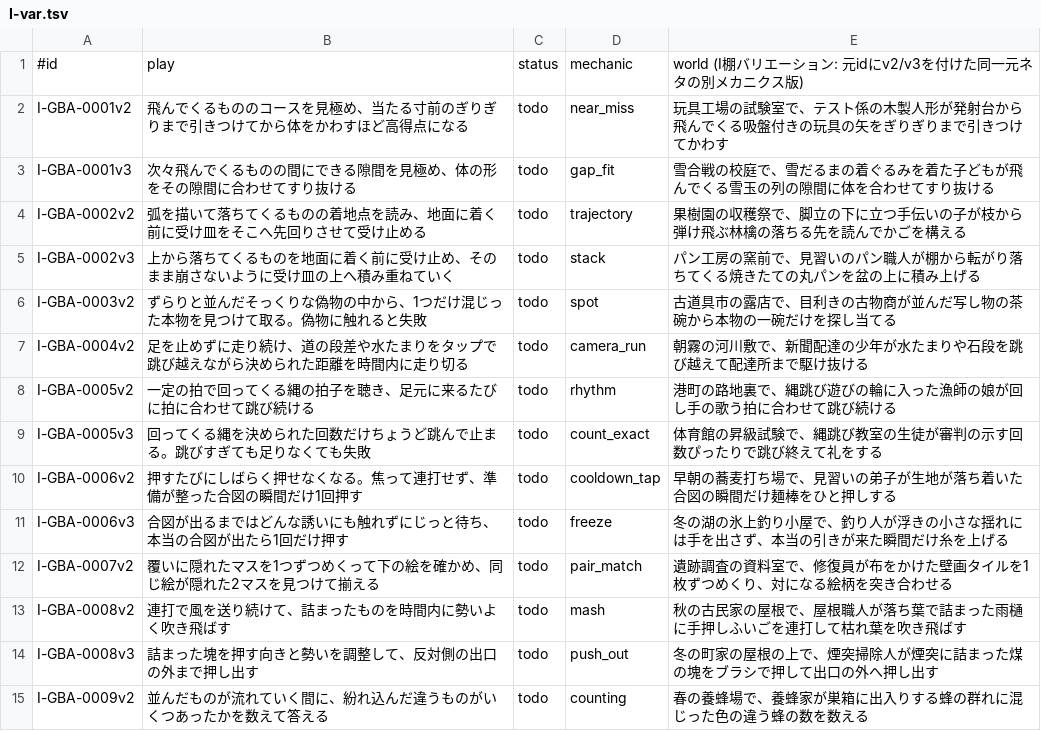
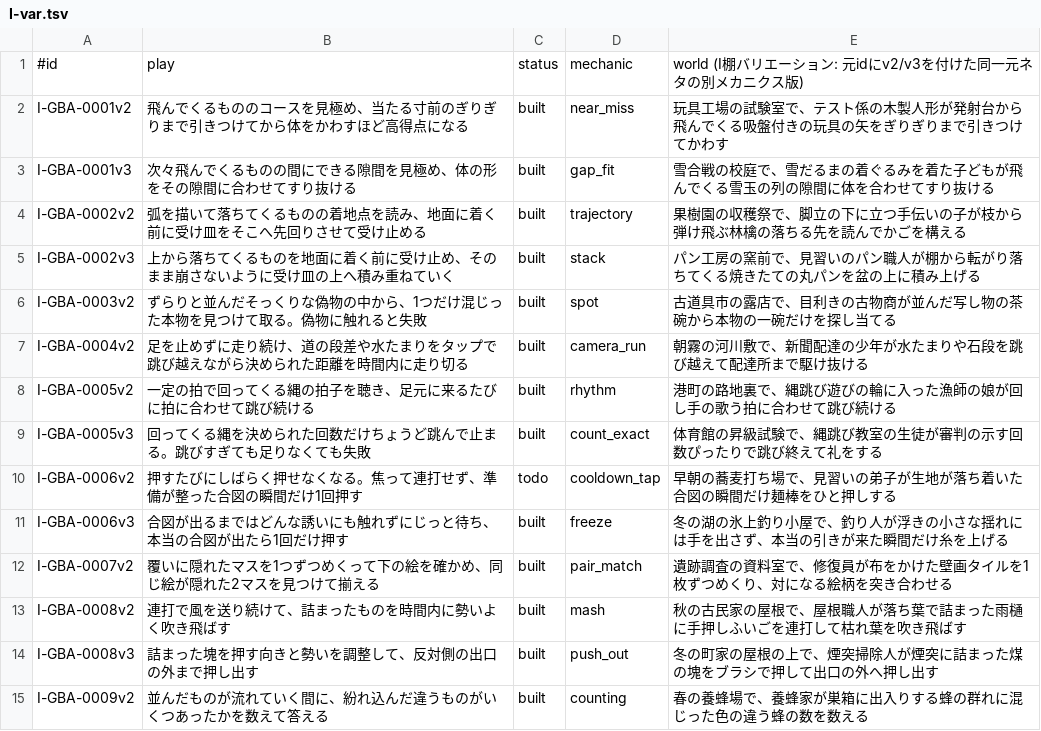
Before and after one commit to DondokodonGames/swizzle, a TSV file: docs/work-plans/ledger/sources/plays/I-var.tsv, drawn as a sheet; only a part is shown; the diff covers the shown part only.

```diff
--- a/docs/work-plans/ledger/sources/plays/I-var.tsv
+++ b/docs/work-plans/ledger/sources/plays/I-var.tsv
@@ -1,15 +1,15 @@
 #id	play	status	mechanic	world (I棚バリエーション: 元idにv2/v3を付けた同一元ネタの別メカニクス版)
-I-GBA-0001v2	飛んでくるもののコースを見極め、当たる寸前のぎりぎりまで引きつけてから体をかわすほど高得点になる	todo	near_miss	玩具工場の試験室で、テスト係の木製人形が発射台から飛んでくる吸盤付きの玩具の矢をぎりぎりまで引きつけてかわす
-I-GBA-0001v3	次々飛んでくるものの間にできる隙間を見極め、体の形をその隙間に合わせてすり抜ける	todo	gap_fit	雪合戦の校庭で、雪だるまの着ぐるみを着た子どもが飛んでくる雪玉の列の隙間に体を合わせてすり抜ける
-I-GBA-0002v2	弧を描いて落ちてくるものの着地点を読み、地面に着く前に受け皿をそこへ先回りさせて受け止める	todo	trajectory	果樹園の収穫祭で、脚立の下に立つ手伝いの子が枝から弾け飛ぶ林檎の落ちる先を読んでかごを構える
-I-GBA-0002v3	上から落ちてくるものを地面に着く前に受け止め、そのまま崩さないように受け皿の上へ積み重ねていく	todo	stack	パン工房の窯前で、見習いのパン職人が棚から転がり落ちてくる焼きたての丸パンを盆の上に積み上げる
-I-GBA-0003v2	ずらりと並んだそっくりな偽物の中から、1つだけ混じった本物を見つけて取る。偽物に触れると失敗	todo	spot	古道具市の露店で、目利きの古物商が並んだ写し物の茶碗から本物の一碗だけを探し当てる
-I-GBA-0004v2	足を止めずに走り続け、道の段差や水たまりをタップで跳び越えながら決められた距離を時間内に走り切る	todo	camera_run	朝霧の河川敷で、新聞配達の少年が水たまりや石段を跳び越えて配達所まで駆け抜ける
-I-GBA-0005v2	一定の拍で回ってくる縄の拍子を聴き、足元に来るたびに拍に合わせて跳び続ける	todo	rhythm	港町の路地裏で、縄跳び遊びの輪に入った漁師の娘が回し手の歌う拍に合わせて跳び続ける
-I-GBA-0005v3	回ってくる縄を決められた回数だけちょうど跳んで止まる。跳びすぎても足りなくても失敗	todo	count_exact	体育館の昇級試験で、縄跳び教室の生徒が審判の示す回数ぴったりで跳び終えて礼をする
+I-GBA-0001v2	飛んでくるもののコースを見極め、当たる寸前のぎりぎりまで引きつけてから体をかわすほど高得点になる	built	near_miss	玩具工場の試験室で、テスト係の木製人形が発射台から飛んでくる吸盤付きの玩具の矢をぎりぎりまで引きつけてかわす
+I-GBA-0001v3	次々飛んでくるものの間にできる隙間を見極め、体の形をその隙間に合わせてすり抜ける	built	gap_fit	雪合戦の校庭で、雪だるまの着ぐるみを着た子どもが飛んでくる雪玉の列の隙間に体を合わせてすり抜ける
+I-GBA-0002v2	弧を描いて落ちてくるものの着地点を読み、地面に着く前に受け皿をそこへ先回りさせて受け止める	built	trajectory	果樹園の収穫祭で、脚立の下に立つ手伝いの子が枝から弾け飛ぶ林檎の落ちる先を読んでかごを構える
+I-GBA-0002v3	上から落ちてくるものを地面に着く前に受け止め、そのまま崩さないように受け皿の上へ積み重ねていく	built	stack	パン工房の窯前で、見習いのパン職人が棚から転がり落ちてくる焼きたての丸パンを盆の上に積み上げる
+I-GBA-0003v2	ずらりと並んだそっくりな偽物の中から、1つだけ混じった本物を見つけて取る。偽物に触れると失敗	built	spot	古道具市の露店で、目利きの古物商が並んだ写し物の茶碗から本物の一碗だけを探し当てる
+I-GBA-0004v2	足を止めずに走り続け、道の段差や水たまりをタップで跳び越えながら決められた距離を時間内に走り切る	built	camera_run	朝霧の河川敷で、新聞配達の少年が水たまりや石段を跳び越えて配達所まで駆け抜ける
+I-GBA-0005v2	一定の拍で回ってくる縄の拍子を聴き、足元に来るたびに拍に合わせて跳び続ける	built	rhythm	港町の路地裏で、縄跳び遊びの輪に入った漁師の娘が回し手の歌う拍に合わせて跳び続ける
+I-GBA-0005v3	回ってくる縄を決められた回数だけちょうど跳んで止まる。跳びすぎても足りなくても失敗	built	count_exact	体育館の昇級試験で、縄跳び教室の生徒が審判の示す回数ぴったりで跳び終えて礼をする
 I-GBA-0006v2	押すたびにしばらく押せなくなる。焦って連打せず、準備が整った合図の瞬間だけ1回押す	todo	cooldown_tap	早朝の蕎麦打ち場で、見習いの弟子が生地が落ち着いた合図の瞬間だけ麺棒をひと押しする
-I-GBA-0006v3	合図が出るまではどんな誘いにも触れずにじっと待ち、本当の合図が出たら1回だけ押す	todo	freeze	冬の湖の氷上釣り小屋で、釣り人が浮きの小さな揺れには手を出さず、本当の引きが来た瞬間だけ糸を上げる
-I-GBA-0007v2	覆いに隠れたマスを1つずつめくって下の絵を確かめ、同じ絵が隠れた2マスを見つけて揃える	todo	pair_match	遺跡調査の資料室で、修復員が布をかけた壁画タイルを1枚ずつめくり、対になる絵柄を突き合わせる
-I-GBA-0008v2	連打で風を送り続けて、詰まったものを時間内に勢いよく吹き飛ばす	todo	mash	秋の古民家の屋根で、屋根職人が落ち葉で詰まった雨樋に手押しふいごを連打して枯れ葉を吹き飛ばす
-I-GBA-0008v3	詰まった塊を押す向きと勢いを調整して、反対側の出口の外まで押し出す	todo	push_out	冬の町家の屋根の上で、煙突掃除人が煙突に詰まった煤の塊をブラシで押して出口の外へ押し出す
-I-GBA-0009v2	並んだものが流れていく間に、紛れ込んだ違うものがいくつあったかを数えて答える	todo	counting	春の養蜂場で、養蜂家が巣箱に出入りする蜂の群れに混じった色の違う蜂の数を数える
+I-GBA-0006v3	合図が出るまではどんな誘いにも触れずにじっと待ち、本当の合図が出たら1回だけ押す	built	freeze	冬の湖の氷上釣り小屋で、釣り人が浮きの小さな揺れには手を出さず、本当の引きが来た瞬間だけ糸を上げる
+I-GBA-0007v2	覆いに隠れたマスを1つずつめくって下の絵を確かめ、同じ絵が隠れた2マスを見つけて揃える	built	pair_match	遺跡調査の資料室で、修復員が布をかけた壁画タイルを1枚ずつめくり、対になる絵柄を突き合わせる
+I-GBA-0008v2	連打で風を送り続けて、詰まったものを時間内に勢いよく吹き飛ばす	built	mash	秋の古民家の屋根で、屋根職人が落ち葉で詰まった雨樋に手押しふいごを連打して枯れ葉を吹き飛ばす
+I-GBA-0008v3	詰まった塊を押す向きと勢いを調整して、反対側の出口の外まで押し出す	built	push_out	冬の町家の屋根の上で、煙突掃除人が煙突に詰まった煤の塊をブラシで押して出口の外へ押し出す
+I-GBA-0009v2	並んだものが流れていく間に、紛れ込んだ違うものがいくつあったかを数えて答える	built	counting	春の養蜂場で、養蜂家が巣箱に出入りする蜂の群れに混じった色の違う蜂の数を数える
```
Also changed, not shown: 29 edited cells elsewhere in this file, 44 other files.
